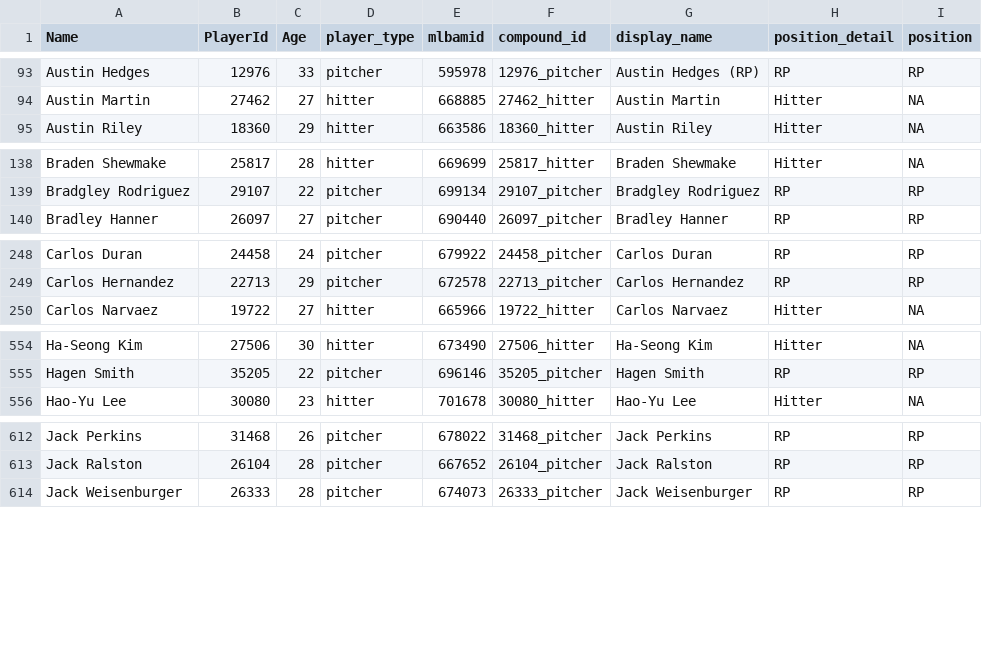
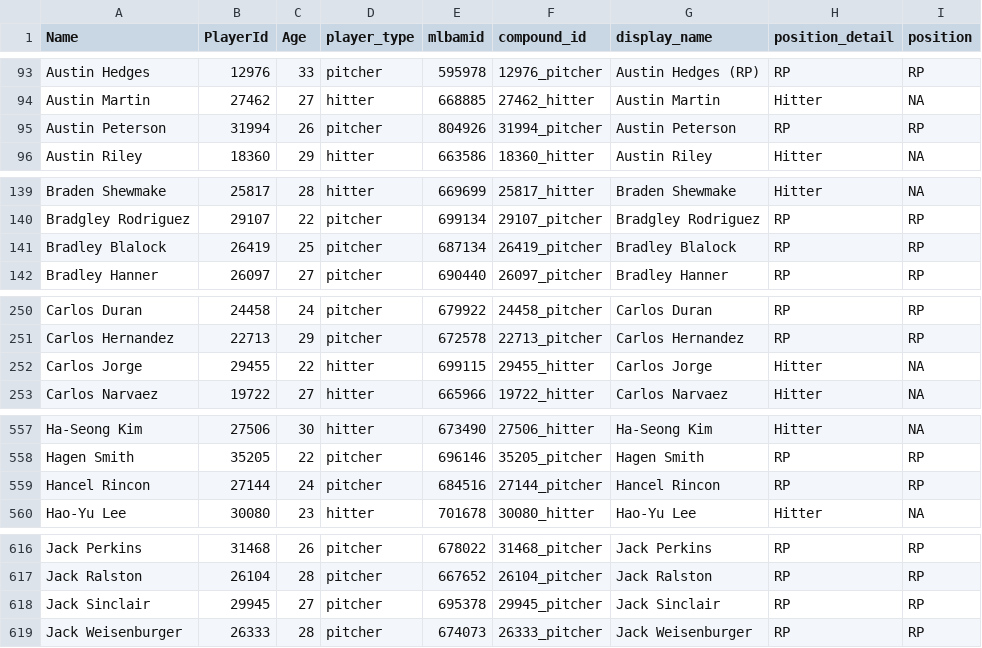
Before and after one commit to rpollack/mcfarland, a CSV file: player_lookup.csv, drawn as a sheet; only a part is shown, gaps mark what is left out; the diff covers the shown part only.

```diff
--- a/player_lookup.csv
+++ b/player_lookup.csv
@@ -94,2 +94,3 @@ Austin Hedges,12976,33,pitcher,595978,12976_pitcher,Austin Hedges (RP),RP,RP
 Austin Martin,27462,27,hitter,668885,27462_hitter,Austin Martin,Hitter,NA
+Austin Peterson,31994,26,pitcher,804926,31994_pitcher,Austin Peterson,RP,RP
 Austin Riley,18360,29,hitter,663586,18360_hitter,Austin Riley,Hitter,NA
@@ -139,2 +140,3 @@ Braden Shewmake,25817,28,hitter,669699,25817_hitter,Braden Shewmake,Hitter,NA
 Bradgley Rodriguez,29107,22,pitcher,699134,29107_pitcher,Bradgley Rodriguez,RP,RP
+Bradley Blalock,26419,25,pitcher,687134,26419_pitcher,Bradley Blalock,RP,RP
 Bradley Hanner,26097,27,pitcher,690440,26097_pitcher,Bradley Hanner,RP,RP
@@ -249,2 +251,3 @@ Carlos Duran,24458,24,pitcher,679922,24458_pitcher,Carlos Duran,RP,RP
 Carlos Hernandez,22713,29,pitcher,672578,22713_pitcher,Carlos Hernandez,RP,RP
+Carlos Jorge,29455,22,hitter,699115,29455_hitter,Carlos Jorge,Hitter,NA
 Carlos Narvaez,19722,27,hitter,665966,19722_hitter,Carlos Narvaez,Hitter,NA
@@ -555,2 +558,3 @@ Ha-Seong Kim,27506,30,hitter,673490,27506_hitter,Ha-Seong Kim,Hitter,NA
 Hagen Smith,35205,22,pitcher,696146,35205_pitcher,Hagen Smith,RP,RP
+Hancel Rincon,27144,24,pitcher,684516,27144_pitcher,Hancel Rincon,RP,RP
 Hao-Yu Lee,30080,23,hitter,701678,30080_hitter,Hao-Yu Lee,Hitter,NA
@@ -613,2 +617,3 @@ Jack Perkins,31468,26,pitcher,678022,31468_pitcher,Jack Perkins,RP,RP
 Jack Ralston,26104,28,pitcher,667652,26104_pitcher,Jack Ralston,RP,RP
+Jack Sinclair,29945,27,pitcher,695378,29945_pitcher,Jack Sinclair,RP,RP
 Jack Weisenburger,26333,28,pitcher,674073,26333_pitcher,Jack Weisenburger,RP,RP
```
Also changed, not shown: 1 added row elsewhere in this file, full_stats_hitters.csv, full_stats_pitchers.csv, 1 other file.
